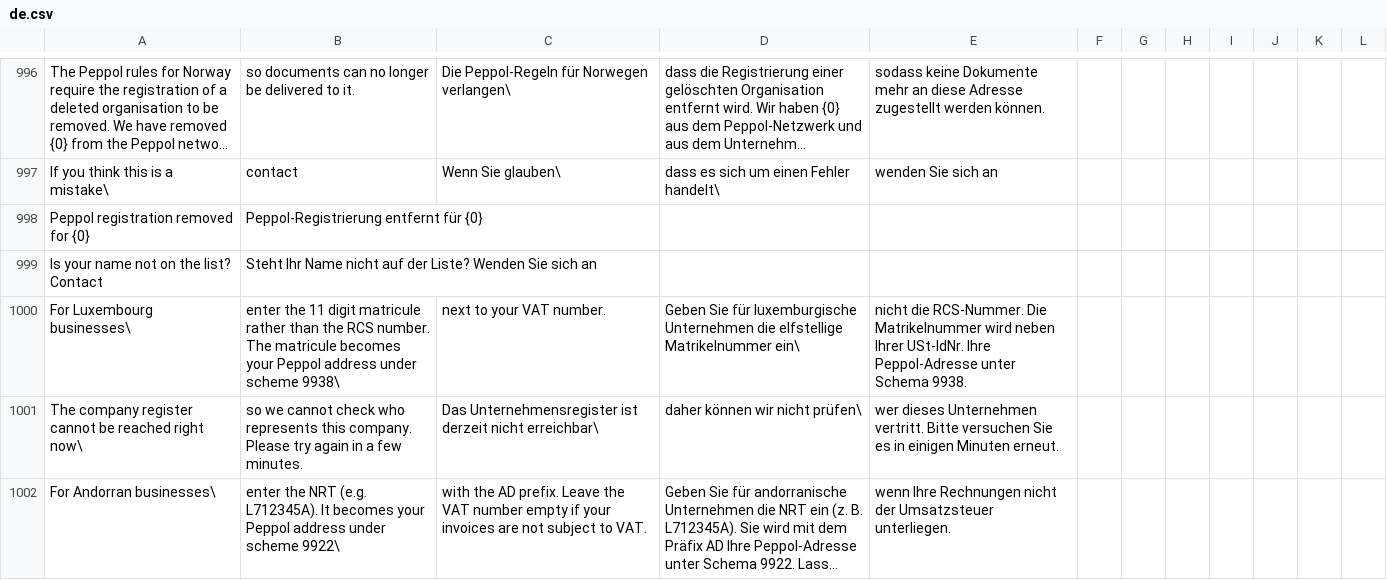
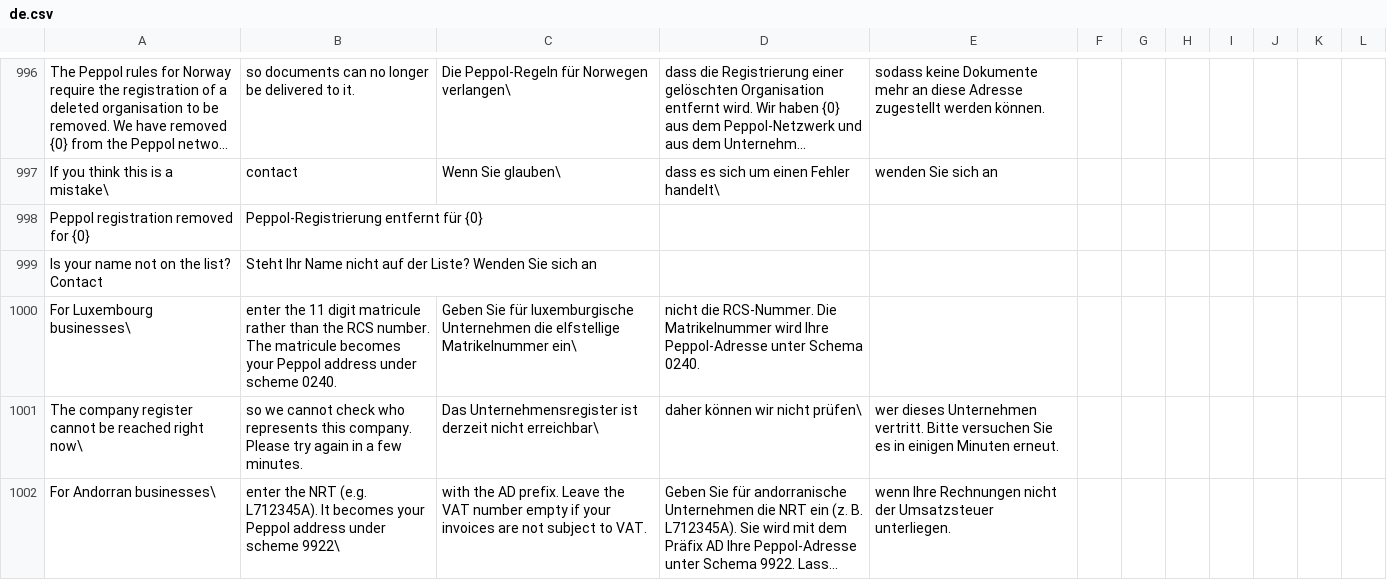
Before and after one commit to recommand/recommand-peppol, a CSV file: translations/de.csv, drawn as a sheet; only a part is shown, gaps mark what is left out; long unchanged cells end in ….

```diff
--- a/translations/de.csv
+++ b/translations/de.csv
@@ -999,3 +999,3 @@ Peppol registration removed for {0},Peppol-Registrierung entfernt für {0}
 Is your name not on the list? Contact,Steht Ihr Name nicht auf der Liste? Wenden Sie sich an
-For Luxembourg businesses\, enter the 11 digit matricule rather than the RCS number. The matricule becomes your Peppol address under scheme 9938\, next to your VAT number.,Geben Sie für luxemburgische Unternehmen die elfstellige Matrikelnummer ein\, nicht die RCS-Nummer. Die Matrikelnummer wird neben Ihrer USt-IdNr. Ihre Peppol-Adresse unter Schema 9938.
+For Luxembourg businesses\, enter the 11 digit matricule rather than the RCS number. The matricule becomes your Peppol address under scheme 0240.,Geben Sie für luxemburgische Unternehmen die elfstellige Matrikelnummer ein\, nicht die RCS-Nummer. Die Matrikelnummer wird Ihre Peppol-Adresse unter Schema 0240.
 The company register cannot be reached right now\, so we cannot check who represents this company. Please try again in a few minutes.,Das Unternehmensregister ist derzeit nicht erreichbar\, daher können wir nicht prüfen\, wer dieses Unternehmen vertritt. Bitte versuchen Sie es in einigen Minuten erneut.
```
Also changed, not shown: translations/fr.csv, translations/nl.csv, 10 other files.
